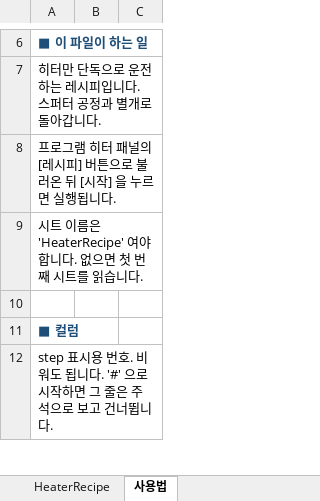
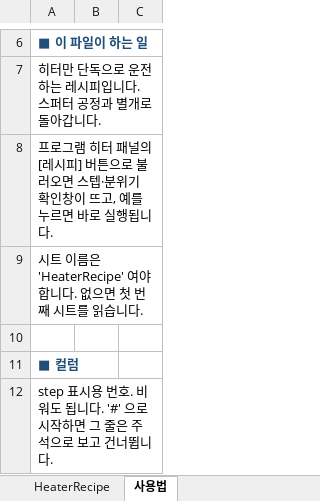
Before and after one commit to LeeJunHeon/Chamber.K_program, an Excel workbook: recipes/Chamber-K 히터레시피 샘플.xlsx, sheet 사용법, drawn as a sheet; only a part is shown, gaps mark what is left out; values as stored, in another font and other column widths than the file's, no borders; the diff covers the shown part only; the diff names each change by its address in the sheet, - before the commit and + after, or states it on an @@ line.

```diff
--- a/recipes/Chamber-K 히터레시피 샘플.xlsx (sheet 사용법)
+++ b/recipes/Chamber-K 히터레시피 샘플.xlsx (sheet 사용법)
-A8: …로 불러온 뒤 [시작] 을 누르면 실행됩…
+A8: …로 불러오면 스텝·분위기 확인창이 뜨고, 예를 누르면 바로 실행됩…
```
Also changed, not shown: 4 edited cells elsewhere in this sheet.
